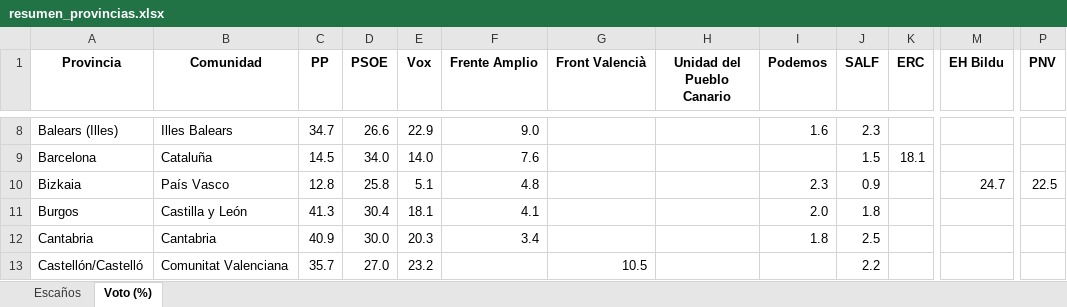
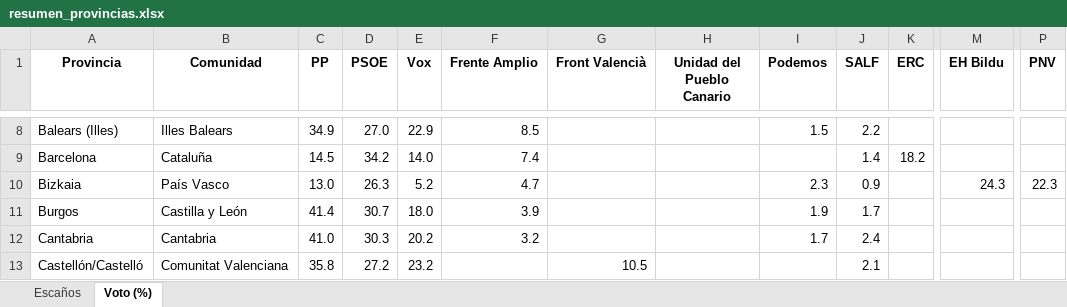
Before and after one commit to fermanpre/pondera, an Excel workbook: Web/sitio/resumen_provincias.xlsx, sheet Voto (%), drawn as a sheet; only a part is shown, gaps mark what is left out; values as stored, in another font and other column widths than the file's, no borders; the diff covers the shown part only; the diff names each change by its address in the sheet, - before the commit and + after, or states it on an @@ line.

```diff
--- a/Web/sitio/resumen_provincias.xlsx (sheet Voto (%))
+++ b/Web/sitio/resumen_provincias.xlsx (sheet Voto (%))
-C8 (PP): 34.7
+C8 (PP): 34.9
-D8 (PSOE): 26.6
+D8 (PSOE): 27.0
-F8 (Frente Amplio): 9.0
+F8 (Frente Amplio): 8.5
-I8 (Podemos): 1.6
+I8 (Podemos): 1.5
-J8 (SALF): 2.3
+J8 (SALF): 2.2
-D9 (PSOE): 34.0
+D9 (PSOE): 34.2
-F9 (Frente Amplio): 7.6
+F9 (Frente Amplio): 7.4
-J9 (SALF): 1.5
+J9 (SALF): 1.4
-K9 (ERC): 18.1
+K9 (ERC): 18.2
-C10 (PP): 12.8
+C10 (PP): 13.0
-D10 (PSOE): 25.8
+D10 (PSOE): 26.3
-E10 (Vox): 5.1
+E10 (Vox): 5.2
-F10 (Frente Amplio): 4.8
+F10 (Frente Amplio): 4.7
-M10 (EH Bildu): 24.7
+M10 (EH Bildu): 24.3
-P10 (PNV): 22.5
+P10 (PNV): 22.3
-C11 (PP): 41.3
+C11 (PP): 41.4
-D11 (PSOE): 30.4
+D11 (PSOE): 30.7
-E11 (Vox): 18.1
+E11 (Vox): 18.0
-F11 (Frente Amplio): 4.1
+F11 (Frente Amplio): 3.9
-I11 (Podemos): 2.0
+I11 (Podemos): 1.9
-J11 (SALF): 1.8
+J11 (SALF): 1.7
-C12 (PP): 40.9
+C12 (PP): 41.0
-D12 (PSOE): 30.0
+D12 (PSOE): 30.3
-E12 (Vox): 20.3
+E12 (Vox): 20.2
-F12 (Frente Amplio): 3.4
+F12 (Frente Amplio): 3.2
-I12 (Podemos): 1.8
+I12 (Podemos): 1.7
-J12 (SALF): 2.5
+J12 (SALF): 2.4
-C13 (PP): 35.7
+C13 (PP): 35.8
-D13 (PSOE): 27.0
+D13 (PSOE): 27.2
-J13 (SALF): 2.2
+J13 (SALF): 2.1
```
Also changed, not shown: 227 edited cells elsewhere in this sheet, sheet Escaños, 15 other files.
